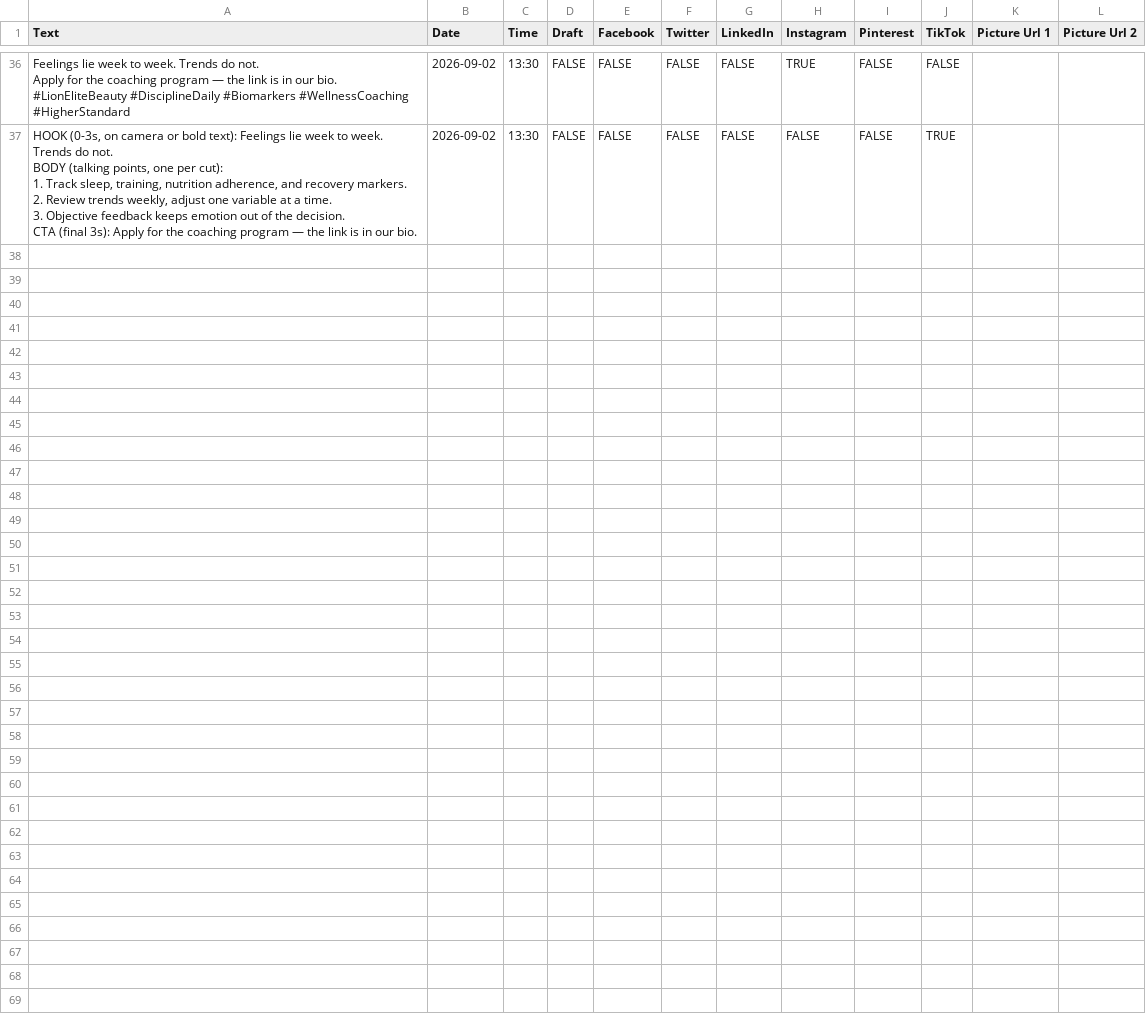
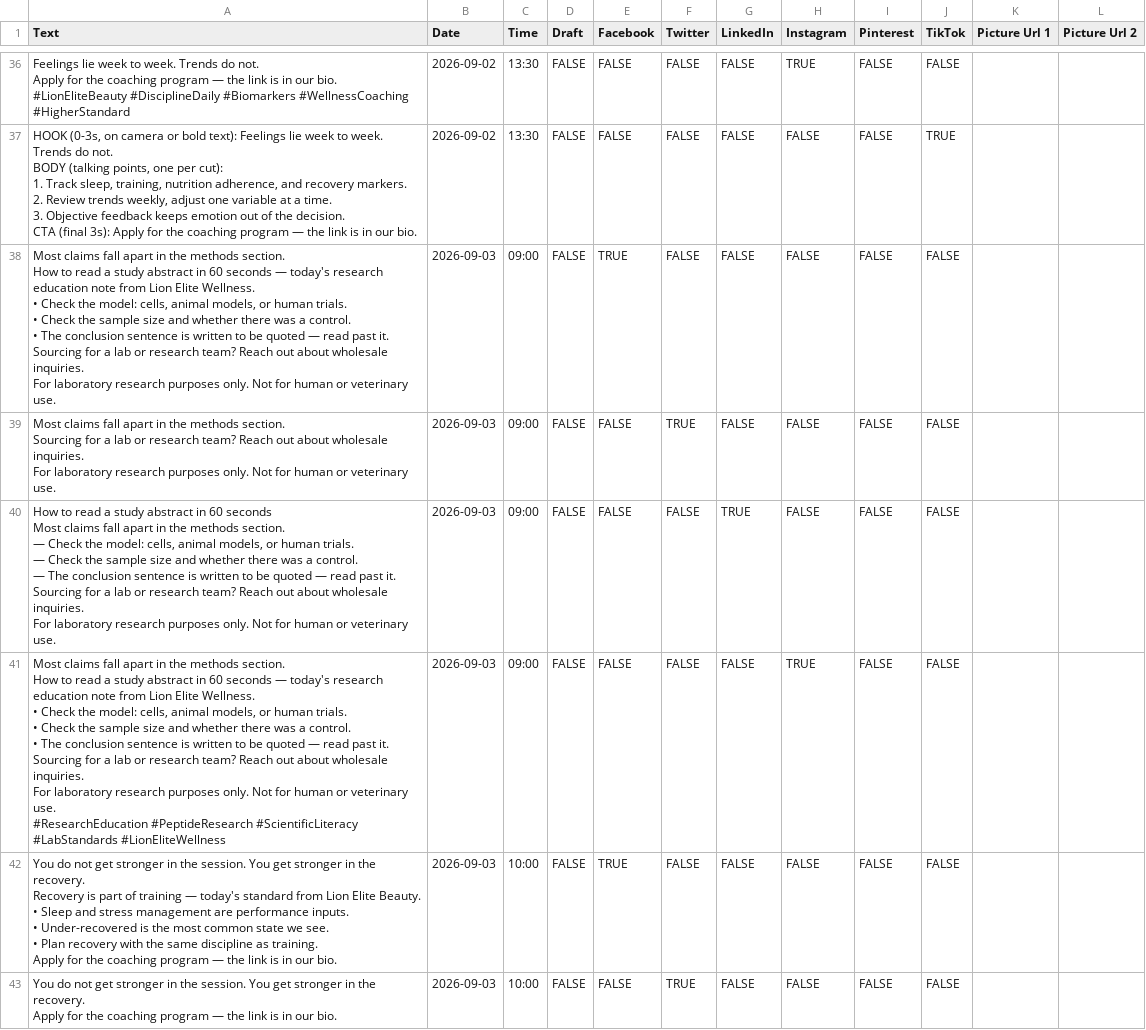
Before and after one commit to lionelite/lion-elite-os, a CSV file: content/metricool-import/week-of-2026-08-31.csv, drawn as a sheet; only a part is shown, gaps mark what is left out; the diff covers the shown part only.

```diff
--- a/content/metricool-import/week-of-2026-08-31.csv
+++ b/content/metricool-import/week-of-2026-08-31.csv
@@ -313 +313,53 @@ BODY (talking points, one per cut):
 CTA (final 3s): Apply for the coaching program — the link is in our bio.",2026-09-02,13:30,FALSE,FALSE,FALSE,FALSE,FALSE,FALSE,TRUE,,
+"Most claims fall apart in the methods section.
+
+How to read a study abstract in 60 seconds — today's research education note from Lion Elite Wellness.
+
+• Check the model: cells, animal models, or human trials.
+• Check the sample size and whether there was a control.
+• The conclusion sentence is written to be quoted — read past it.
+
+Sourcing for a lab or research team? Reach out about wholesale inquiries.
+
+For laboratory research purposes only. Not for human or veterinary use.",2026-09-03,09:00,FALSE,TRUE,FALSE,FALSE,FALSE,FALSE,FALSE,,
+"Most claims fall apart in the methods section.
+
+Sourcing for a lab or research team? Reach out about wholesale inquiries.
+
+For laboratory research purposes only. Not for human or veterinary use.",2026-09-03,09:00,FALSE,FALSE,TRUE,FALSE,FALSE,FALSE,FALSE,,
+"How to read a study abstract in 60 seconds
+
+Most claims fall apart in the methods section.
+
+— Check the model: cells, animal models, or human trials.
+— Check the sample size and whether there was a control.
+— The conclusion sentence is written to be quoted — read past it.
+
+Sourcing for a lab or research team? Reach out about wholesale inquiries.
+
+For laboratory research purposes only. Not for human or veterinary use.",2026-09-03,09:00,FALSE,FALSE,FALSE,TRUE,FALSE,FALSE,FALSE,,
+"Most claims fall apart in the methods section.
+
+How to read a study abstract in 60 seconds — today's research education note from Lion Elite Wellness.
+
+• Check the model: cells, animal models, or human trials.
+• Check the sample size and whether there was a control.
+• The conclusion sentence is written to be quoted — read past it.
+
+Sourcing for a lab or research team? Reach out about wholesale inquiries.
+
+For laboratory research purposes only. Not for human or veterinary use.
+
+#ResearchEducation #PeptideResearch #ScientificLiteracy #LabStandards #LionEliteWellness",2026-09-03,09:00,FALSE,FALSE,FALSE,FALSE,TRUE,FALSE,FALSE,,
+"You do not get stronger in the session. You get stronger in the recovery.
+
+Recovery is part of training — today's standard from Lion Elite Beauty.
+
+• Sleep and stress management are performance inputs.
+• Under-recovered is the most common state we see.
+• Plan recovery with the same discipline as training.
+
+Apply for the coaching program — the link is in our bio.",2026-09-03,10:00,FALSE,TRUE,FALSE,FALSE,FALSE,FALSE,FALSE,,
+"You do not get stronger in the session. You get stronger in the recovery.
+
+Apply for the coaching program — the link is in our bio.",2026-09-03,10:00,FALSE,FALSE,TRUE,FALSE,FALSE,FALSE,FALSE,,
```
Also changed, not shown: 6 added rows elsewhere in this file, 4 other files.
